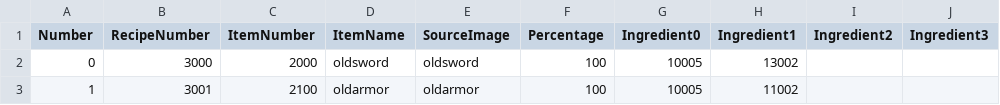
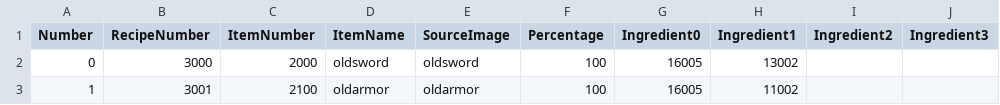
Before and after one commit to skdiawotjd/Reborn, a CSV file: Assets/Resources/ManufactureRecipe.csv, drawn as a sheet; only a part is shown; the diff names each change by its address in the sheet, - before the commit and + after, or states it on an @@ line.

```diff
--- a/Assets/Resources/ManufactureRecipe.csv
+++ b/Assets/Resources/ManufactureRecipe.csv
-G2:G3 (Ingredient0): 10005
+G2:G3 (Ingredient0): 16005
```
Also changed, not shown: Assets/Resources/Chatting.csv, Assets/Resources/QuestNumberList.csv, 45 other files.
